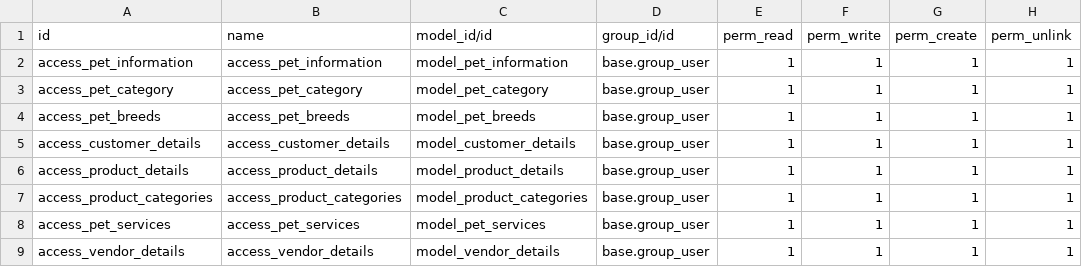
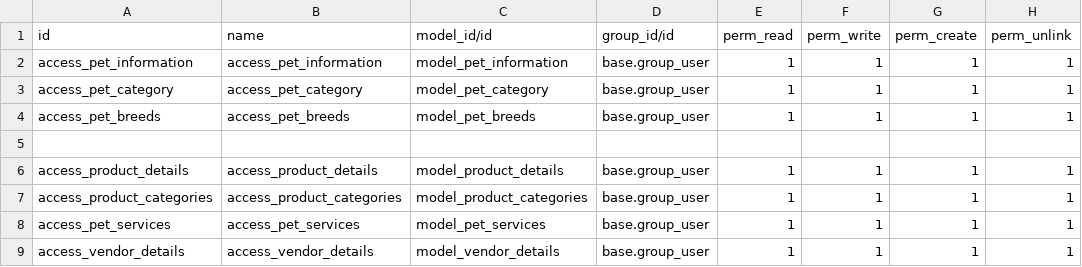
Before and after one commit to khva-odoo/PawZone_practice_module, a CSV file: PawZone/security/ir.model.access.csv, drawn as a sheet; the diff names each change by its address in the sheet, - before the commit and + after, or states it on an @@ line.

```diff
--- a/PawZone/security/ir.model.access.csv
+++ b/PawZone/security/ir.model.access.csv
-row 5: access_customer_details | access_customer_details | model_customer_details | base.group_user | 1 | 1 | 1 | 1
+row 5: (empty)
```
Also changed, not shown: 8 other files.
